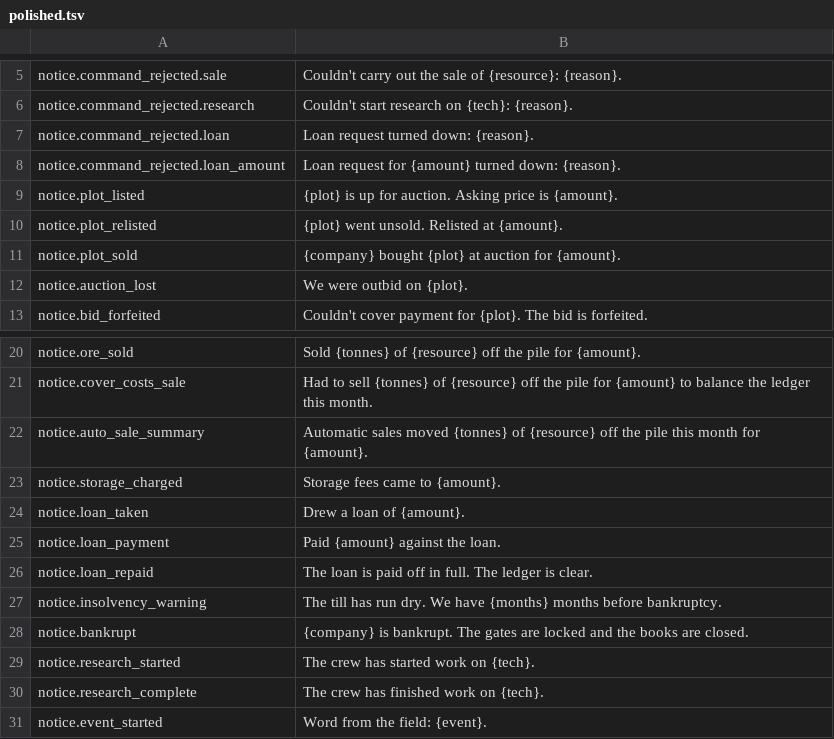
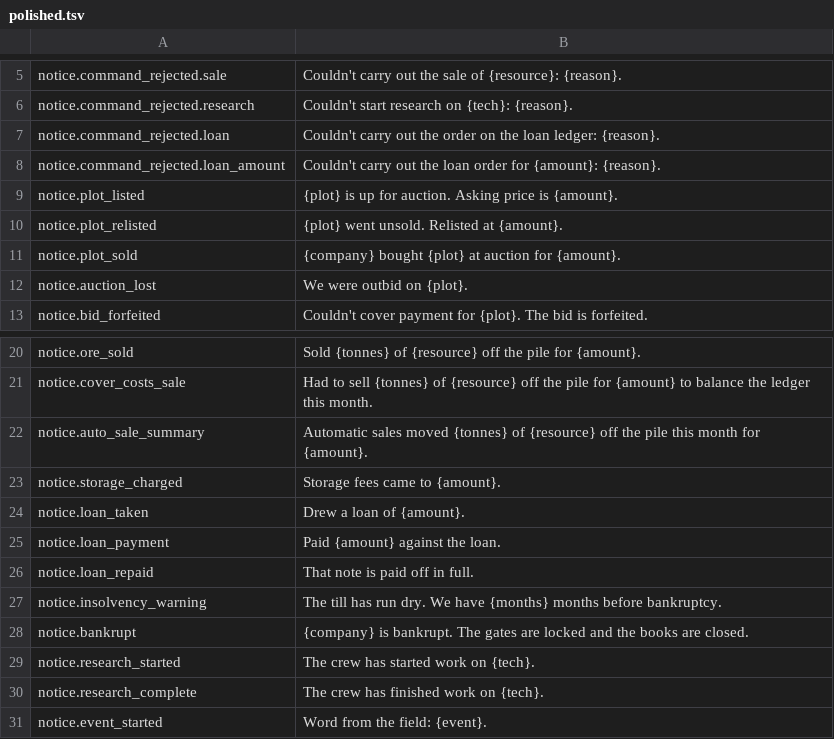
Before and after one commit to binary-knight/deep-claim, a TSV file: tools/prose/polished.tsv, drawn as a sheet; only a part is shown, gaps mark what is left out.

```diff
--- a/tools/prose/polished.tsv
+++ b/tools/prose/polished.tsv
@@ -6,4 +6,4 @@ notice.command_rejected.sale	Couldn't carry out the sale of {resource}: {reason}
 notice.command_rejected.research	Couldn't start research on {tech}: {reason}.
-notice.command_rejected.loan	Loan request turned down: {reason}.
-notice.command_rejected.loan_amount	Loan request for {amount} turned down: {reason}.
+notice.command_rejected.loan	Couldn't carry out the order on the loan ledger: {reason}.
+notice.command_rejected.loan_amount	Couldn't carry out the loan order for {amount}: {reason}.
 notice.plot_listed	{plot} is up for auction. Asking price is {amount}.
@@ -25,3 +25,3 @@ notice.loan_taken	Drew a loan of {amount}.
 notice.loan_payment	Paid {amount} against the loan.
-notice.loan_repaid	The loan is paid off in full. The ledger is clear.
+notice.loan_repaid	That note is paid off in full.
 notice.insolvency_warning	The till has run dry. We have {months} months before bankruptcy.
```
Also changed, not shown: 9 other files.
